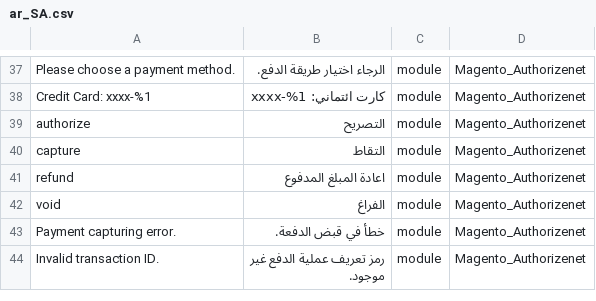
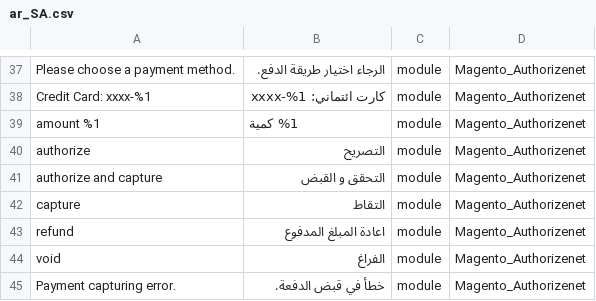
Before and after one commit to Magento2Translations/language_ar_sa, a CSV file: ar_SA.csv, drawn as a sheet; only a part is shown, gaps mark what is left out; the shorter side is filled out with more unchanged rows; the diff names each change by its address in the sheet, - before the commit and + after, or states it on an @@ line.

```diff
--- a/ar_SA.csv
+++ b/ar_SA.csv
+row 39: amount %1 | %1 كمية | module | Magento_Authorizenet
+row 41: authorize and capture | التحقق و القبض | module | Magento_Authorizenet
```
Also changed, not shown: 1 other file.
